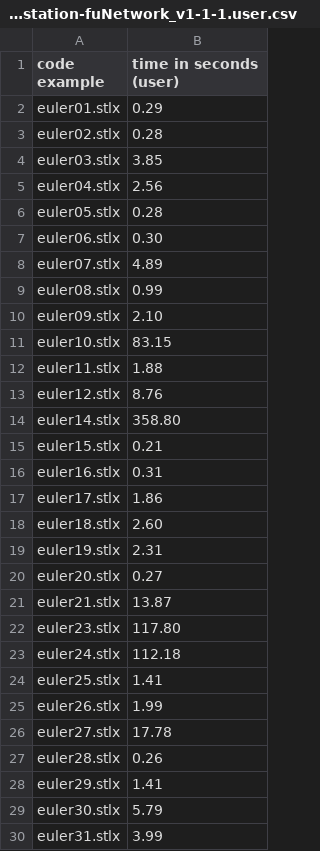
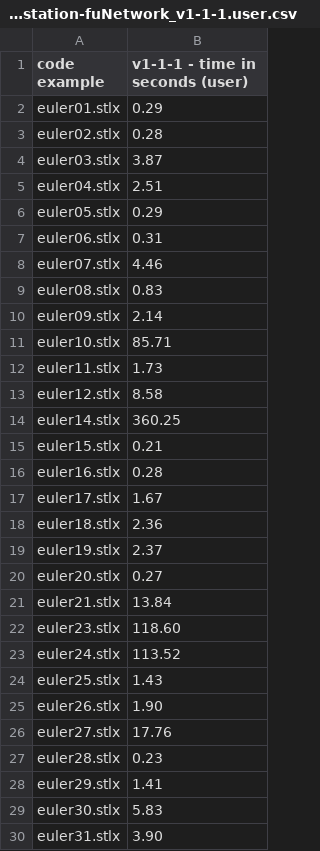
Before and after one commit to herrmanntom/setlX, a CSV file: setlX/example_SetlX_code/performance_test_code/results/workstation-fuNetwork_v1-1-1.user.csv, drawn as a sheet; only a part is shown; the diff covers the shown part only.

```diff
--- a/setlX/example_SetlX_code/performance_test_code/results/workstation-fuNetwork_v1-1-1.user.csv
+++ b/setlX/example_SetlX_code/performance_test_code/results/workstation-fuNetwork_v1-1-1.user.csv
@@ -1,30 +1,30 @@
-code example,time in seconds (user)
+code example,v1-1-1 - time in seconds (user)
 euler01.stlx,0.29
 euler02.stlx,0.28
-euler03.stlx,3.85
-euler04.stlx,2.56
-euler05.stlx,0.28
-euler06.stlx,0.30
-euler07.stlx,4.89
-euler08.stlx,0.99
-euler09.stlx,2.10
-euler10.stlx,83.15
-euler11.stlx,1.88
-euler12.stlx,8.76
-euler14.stlx,358.80
+euler03.stlx,3.87
+euler04.stlx,2.51
+euler05.stlx,0.29
+euler06.stlx,0.31
+euler07.stlx,4.46
+euler08.stlx,0.83
+euler09.stlx,2.14
+euler10.stlx,85.71
+euler11.stlx,1.73
+euler12.stlx,8.58
+euler14.stlx,360.25
 euler15.stlx,0.21
-euler16.stlx,0.31
-euler17.stlx,1.86
-euler18.stlx,2.60
-euler19.stlx,2.31
+euler16.stlx,0.28
+euler17.stlx,1.67
+euler18.stlx,2.36
+euler19.stlx,2.37
 euler20.stlx,0.27
-euler21.stlx,13.87
-euler23.stlx,117.80
-euler24.stlx,112.18
-euler25.stlx,1.41
-euler26.stlx,1.99
-euler27.stlx,17.78
-euler28.stlx,0.26
+euler21.stlx,13.84
+euler23.stlx,118.60
+euler24.stlx,113.52
+euler25.stlx,1.43
+euler26.stlx,1.90
+euler27.stlx,17.76
+euler28.stlx,0.23
 euler29.stlx,1.41
-euler30.stlx,5.79
-euler31.stlx,3.99
+euler30.stlx,5.83
+euler31.stlx,3.90
```
Also changed, not shown: 22 edited cells elsewhere in this file, setlX/example_SetlX_code/performance_test_code/results/workstation-fuNetwork_v1-1-1.real.csv, setlX/example_SetlX_code/performance_test_code/results/workstation-fuNetwork_v1-1-1.sys.csv, 55 other files.
